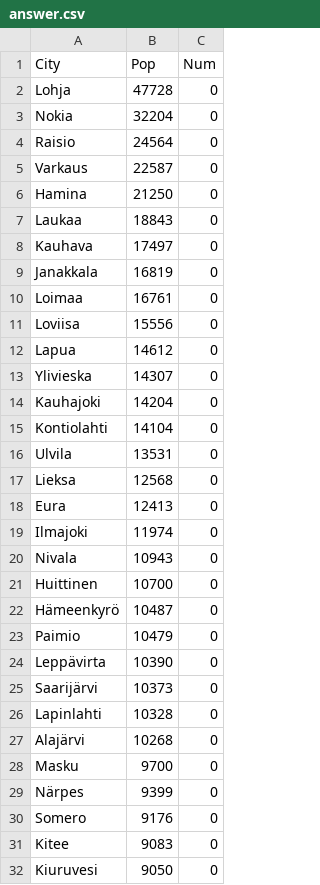
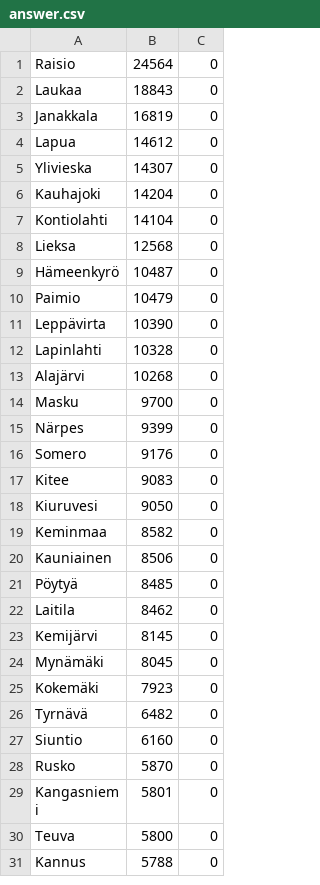
Before and after one commit to akx/suomen-pizzeriat-ja-kebulat, a CSV file: answer.csv, drawn as a sheet; only a part is shown; the shorter side is filled out with more unchanged rows; the diff covers the shown part only.

Commit message:
Update data and answer

```diff
--- a/answer.csv
+++ b/answer.csv
@@ -1,12 +1,4 @@
-City,Pop,Num
-Lohja,47728,0
-Nokia,32204,0
 Raisio,24564,0
-Varkaus,22587,0
-Hamina,21250,0
 Laukaa,18843,0
-Kauhava,17497,0
 Janakkala,16819,0
-Loimaa,16761,0
-Loviisa,15556,0
 Lapua,14612,0
@@ -15,8 +7,3 @@ Kauhajoki,14204,0
 Kontiolahti,14104,0
-Ulvila,13531,0
 Lieksa,12568,0
-Eura,12413,0
-Ilmajoki,11974,0
-Nivala,10943,0
-Huittinen,10700,0
 Hämeenkyrö,10487,0
@@ -24,3 +11,2 @@ Paimio,10479,0
 Leppävirta,10390,0
-Saarijärvi,10373,0
 Lapinlahti,10328,0
```
Also changed, not shown: 17 removed rows and 1 moved row elsewhere in this file, data.csv, 1 other file.
